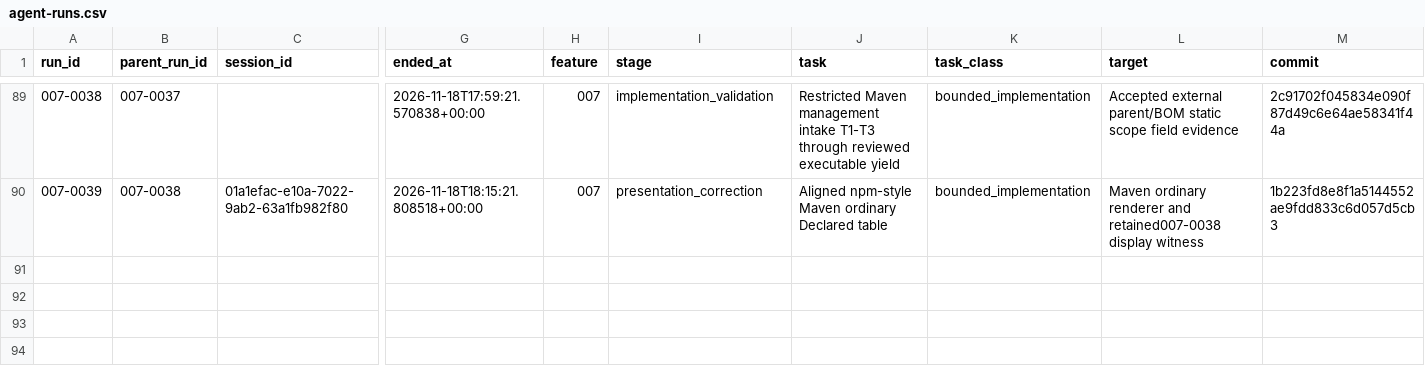
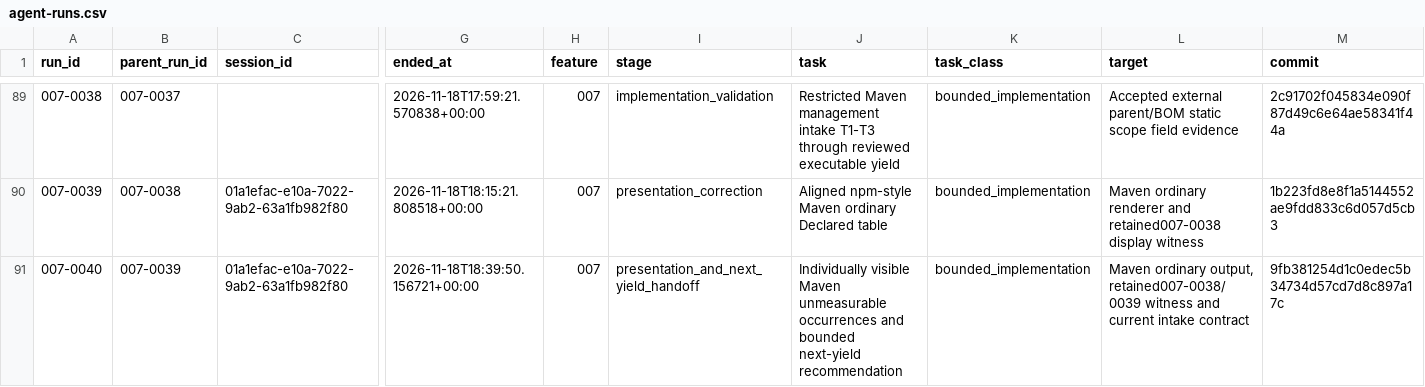
Before and after one commit to DSACMS/libyears, a CSV file: observations/agent-runs.csv, drawn as a sheet; only a part is shown, gaps mark what is left out; rows hold the shown columns only; the diff names each change by its address in the sheet, - before the commit and + after, or states it on an @@ line.

Commit message:
chore(observations): reconcile run 007-0040
Append the validated original handoff with human-supplied post-run telemetry. Preserve earlier ledger and handoff bytes, runtime qualifications and supported account continuity.

Bookkeeping only; no product suite or publication.

```diff
--- a/observations/agent-runs.csv
+++ b/observations/agent-runs.csv
+row 91: 007-0040 | 007-0039 | 01a1efac-e10a-7022-9ab2-63a1fb982f80 | 2026-11-18T18:39:50.156721+00:00 | 007 | presentation_and_next_yield_handoff | Individually visible Maven unmeasurable occurrences and bounded next-yield recommendation | bounded_implementation | Maven ordinary output, retained007-0038/0039 witness and current intake contract | 9fb381254d1c0edec5b34734d57cd7d8c897a17c
```
